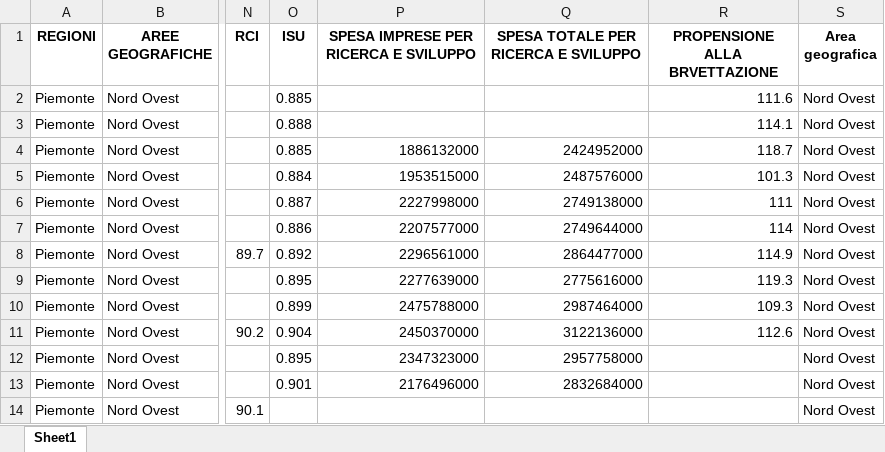
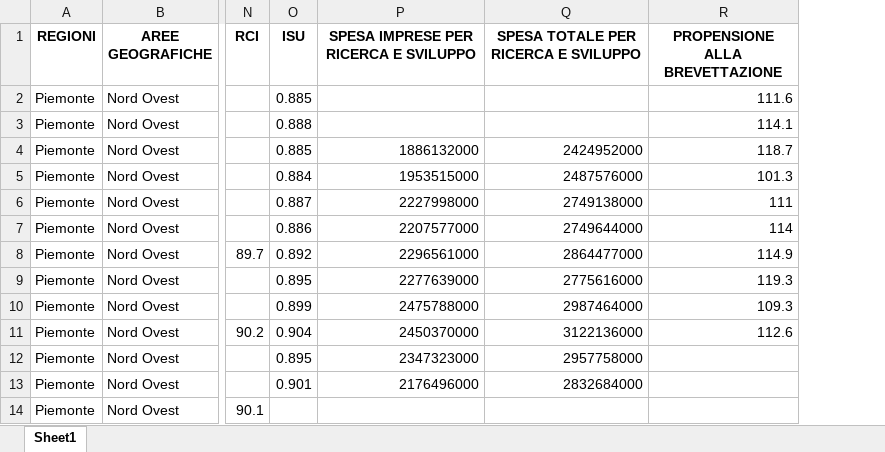
Before and after one commit to eleoespo/tesi, an Excel workbook: dati_tot_areageog.xlsx, sheet Sheet1, drawn as a sheet; only a part is shown, gaps mark what is left out; values as stored, in another font and other column widths than the file's, no borders; the diff names each change by its address in the sheet, - before the commit and + after, or states it on an @@ line.

Commit message:
Add files via upload

```diff
--- a/dati_tot_areageog.xlsx (sheet Sheet1)
+++ b/dati_tot_areageog.xlsx (sheet Sheet1)
-column S (Area geografica), rows 2-14: all Nord Ovest
-R1: PROPENSIONE ALLA BRVETTAZIONE
+R1: PROPENSIONE ALLA BREVETTAZIONE
```
